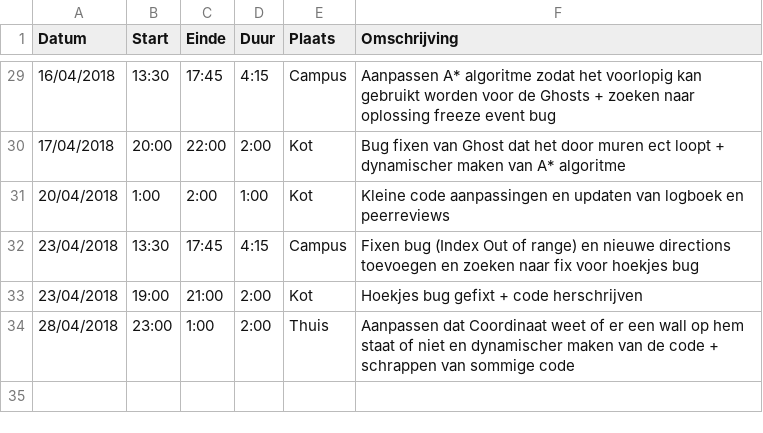
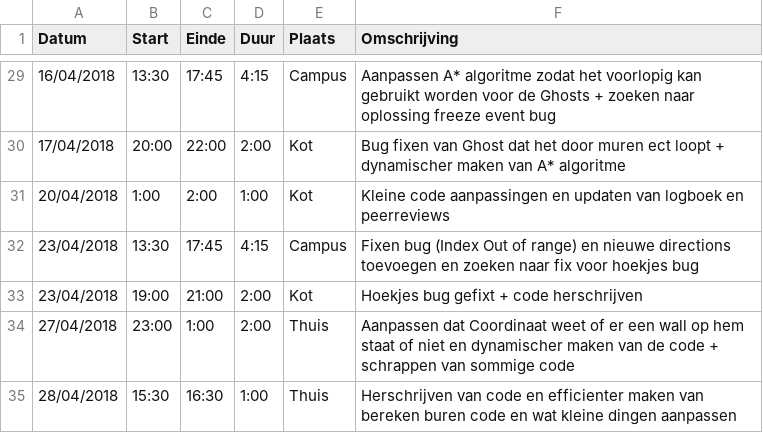
Before and after one commit to AvPelli/pacman_python, a CSV file: logboeken/DelysAleandro.csv, drawn as a sheet; only a part is shown, gaps mark what is left out.

Commit message:
Herschrijven van code en efficienter maken van bereken buren code en wat kleine dingen aanpassen

```diff
--- a/logboeken/DelysAleandro.csv
+++ b/logboeken/DelysAleandro.csv
@@ -33,2 +33,3 @@ Datum,Start,Einde,Duur,Plaats,Omschrijving
 23/04/2018,19:00,21:00,2:00,Kot   ,Hoekjes bug gefixt + code herschrijven
-28/04/2018,23:00,1:00 ,2:00,Thuis ,Aanpassen dat Coordinaat weet of er een wall op hem staat of niet en dynamischer maken van de code + schrappen van sommige code
+27/04/2018,23:00,1:00 ,2:00,Thuis ,Aanpassen dat Coordinaat weet of er een wall op hem staat of niet en dynamischer maken van de code + schrappen van sommige code
+28/04/2018,15:30,16:30,1:00,Thuis ,Herschrijven van code en efficienter maken van bereken buren code en wat kleine dingen aanpassen
```
Also changed, not shown: 6 other files.
